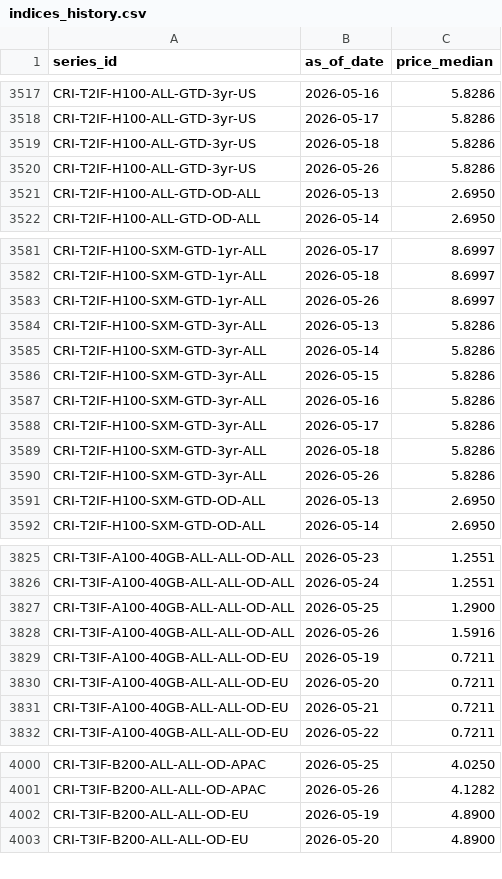
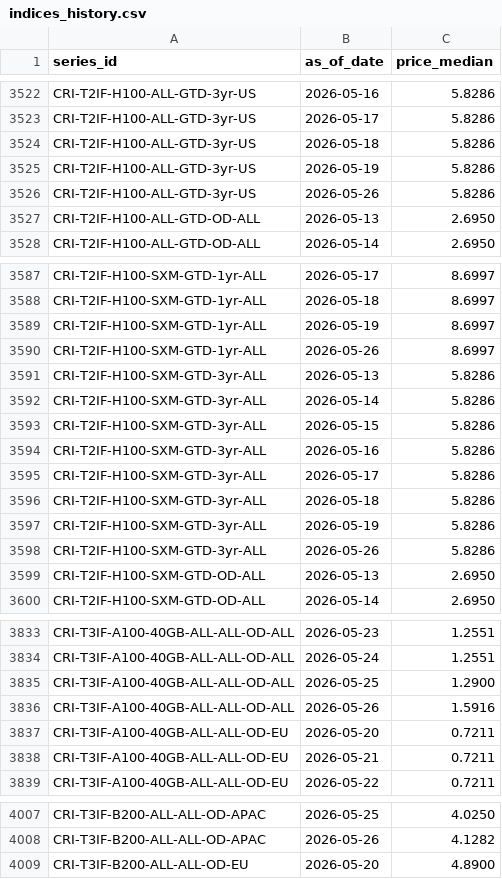
Before and after one commit to ccir-index/ccir-site, a CSV file: src/data/indices_history.csv, drawn as a sheet; only a part is shown, gaps mark what is left out; the diff covers the shown part only.

```diff
--- a/src/data/indices_history.csv
+++ b/src/data/indices_history.csv
@@ -3519,2 +3524,3 @@ CRI-T2IF-H100-ALL-GTD-3yr-US,2026-05-17,5.8286
 CRI-T2IF-H100-ALL-GTD-3yr-US,2026-05-18,5.8286
+CRI-T2IF-H100-ALL-GTD-3yr-US,2026-05-19,5.8286
 CRI-T2IF-H100-ALL-GTD-3yr-US,2026-05-26,5.8286
@@ -3582,2 +3588,3 @@ CRI-T2IF-H100-SXM-GTD-1yr-ALL,2026-05-17,8.6997
 CRI-T2IF-H100-SXM-GTD-1yr-ALL,2026-05-18,8.6997
+CRI-T2IF-H100-SXM-GTD-1yr-ALL,2026-05-19,8.6997
 CRI-T2IF-H100-SXM-GTD-1yr-ALL,2026-05-26,8.6997
@@ -3589,2 +3596,3 @@ CRI-T2IF-H100-SXM-GTD-3yr-ALL,2026-05-17,5.8286
 CRI-T2IF-H100-SXM-GTD-3yr-ALL,2026-05-18,5.8286
+CRI-T2IF-H100-SXM-GTD-3yr-ALL,2026-05-19,5.8286
 CRI-T2IF-H100-SXM-GTD-3yr-ALL,2026-05-26,5.8286
@@ -3828,3 +3836,2 @@ CRI-T3IF-A100-40GB-ALL-ALL-OD-ALL,2026-05-25,1.2900
 CRI-T3IF-A100-40GB-ALL-ALL-OD-ALL,2026-05-26,1.5916
-CRI-T3IF-A100-40GB-ALL-ALL-OD-EU,2026-05-19,0.7211
 CRI-T3IF-A100-40GB-ALL-ALL-OD-EU,2026-05-20,0.7211
@@ -4001,3 +4008,2 @@ CRI-T3IF-B200-ALL-ALL-OD-APAC,2026-05-25,4.0250
 CRI-T3IF-B200-ALL-ALL-OD-APAC,2026-05-26,4.1282
-CRI-T3IF-B200-ALL-ALL-OD-EU,2026-05-19,4.8900
 CRI-T3IF-B200-ALL-ALL-OD-EU,2026-05-20,4.8900
```
Also changed, not shown: 5 added rows, 6 removed rows and 68 edited cells elsewhere in this file.
